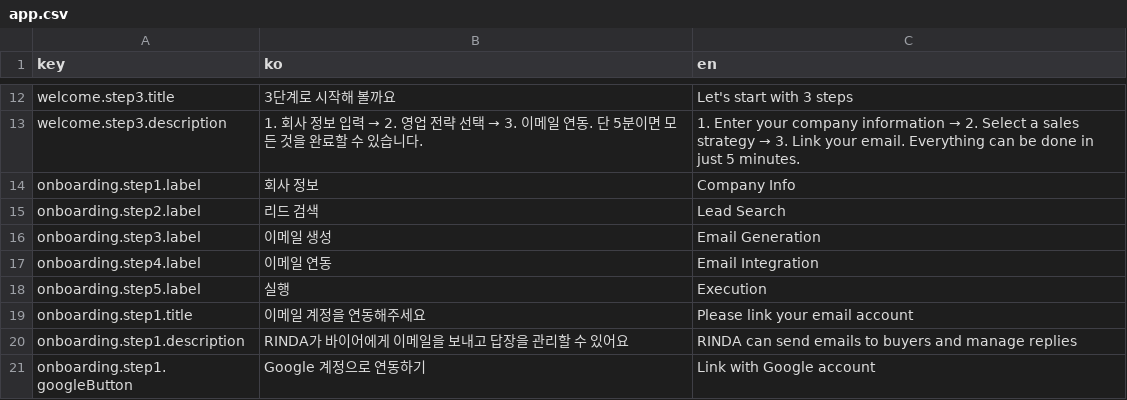
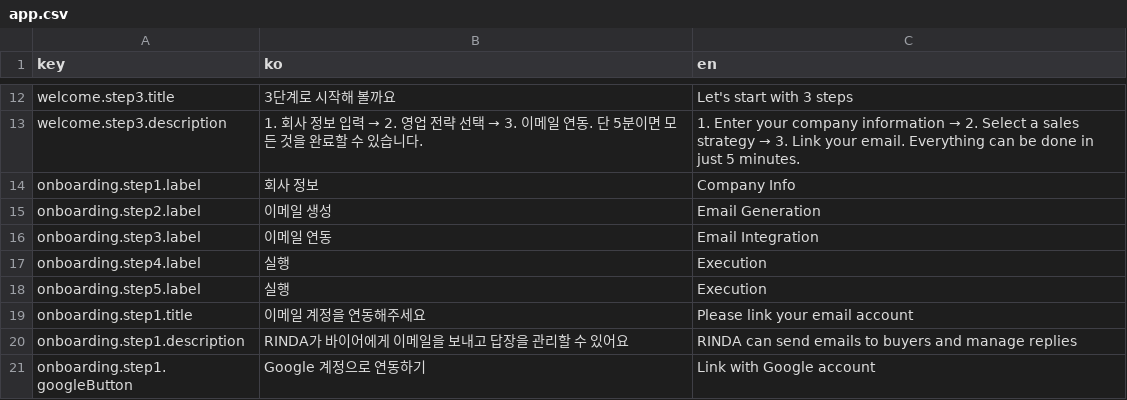
Before and after one commit to iyeaaa/loki-reference-skill, a CSV file: admin/locales/app.csv, drawn as a sheet; only a part is shown, gaps mark what is left out.

```diff
--- a/admin/locales/app.csv
+++ b/admin/locales/app.csv
@@ -14,5 +14,5 @@ welcome.step3.description,1. 회사 정보 입력 → 2. 영업 전략 선택
 onboarding.step1.label,회사 정보,Company Info
-onboarding.step2.label,리드 검색,Lead Search
-onboarding.step3.label,이메일 생성,Email Generation
-onboarding.step4.label,이메일 연동,Email Integration
+onboarding.step2.label,이메일 생성,Email Generation
+onboarding.step3.label,이메일 연동,Email Integration
+onboarding.step4.label,실행,Execution
 onboarding.step5.label,실행,Execution
```
Also changed, not shown: 4 other files.
